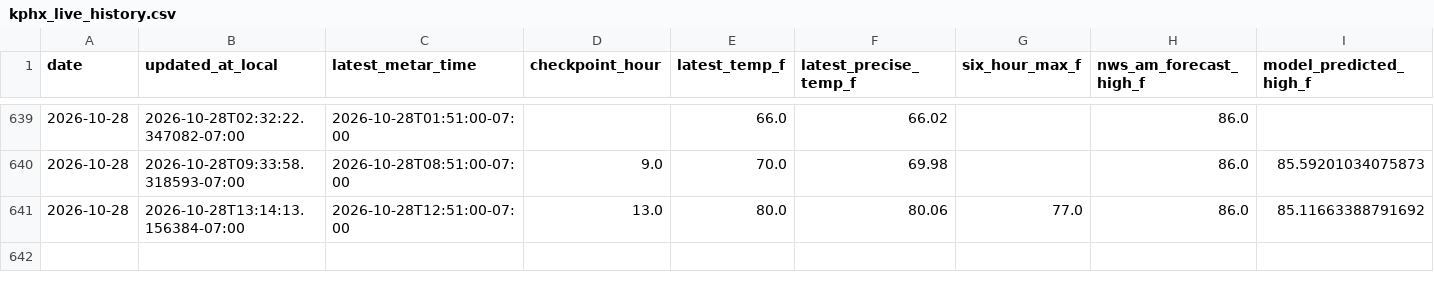
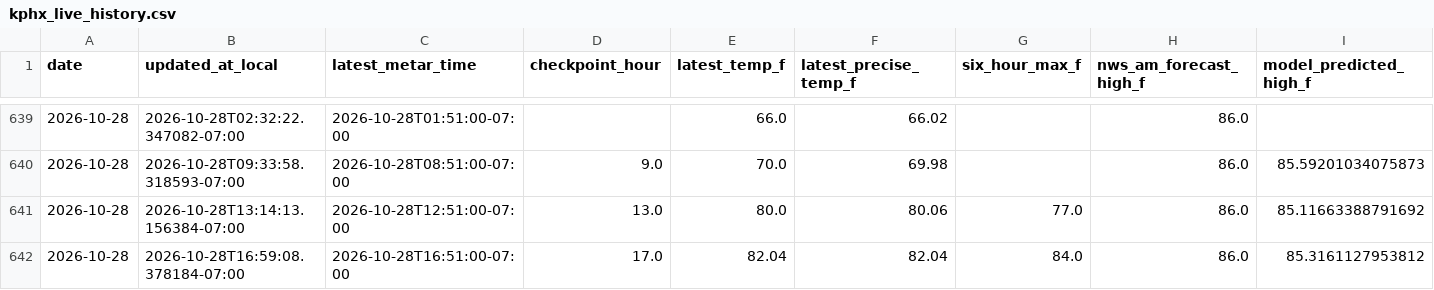
Before and after one commit to capecodbeachgirl/kphx-live-model, a CSV file: data/live/kphx_live_history.csv, drawn as a sheet; only a part is shown, gaps mark what is left out; rows hold the shown columns only; the diff names each change by its address in the sheet, - before the commit and + after, or states it on an @@ line.

```diff
--- a/data/live/kphx_live_history.csv
+++ b/data/live/kphx_live_history.csv
+row 642: 2026-10-28 | 2026-10-28T16:59:08.378184-07:00 | 2026-10-28T16:51:00-07:00 | 17.0 | 82.04 | 82.04 | 84.0 | 86.0 | 85.3161127953812
```
Also changed, not shown: 3 other files.
